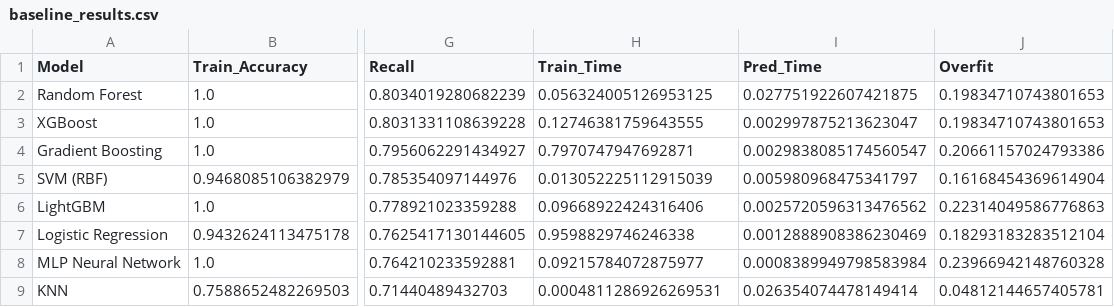
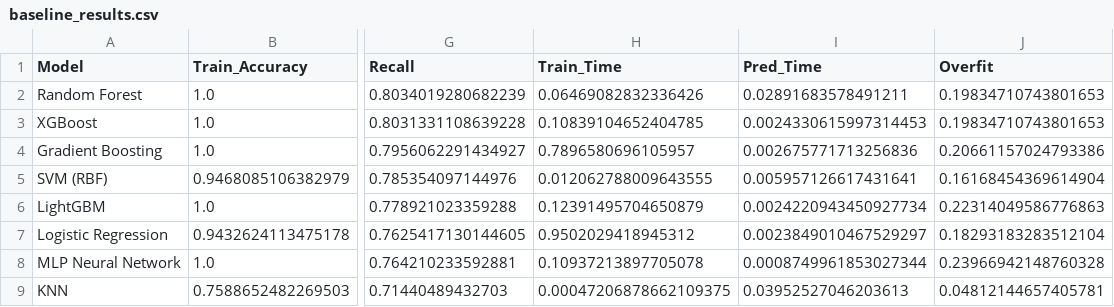
Before and after one commit to jrebull/MLOps_Team24, a CSV file: reports/baseline_results.csv, drawn as a sheet; only a part is shown, gaps mark what is left out; the diff names each change by its address in the sheet, - before the commit and + after, or states it on an @@ line.

```diff
--- a/reports/baseline_results.csv
+++ b/reports/baseline_results.csv
-H2 (Train_Time): 0.056324005126953125
+H2 (Train_Time): 0.06469082832336426
-I2 (Pred_Time): 0.027751922607421875
+I2 (Pred_Time): 0.02891683578491211
-H3 (Train_Time): 0.12746381759643555
+H3 (Train_Time): 0.10839104652404785
-I3 (Pred_Time): 0.002997875213623047
+I3 (Pred_Time): 0.0024330615997314453
-H4 (Train_Time): 0.7970747947692871
+H4 (Train_Time): 0.7896580696105957
-I4 (Pred_Time): 0.0029838085174560547
+I4 (Pred_Time): 0.002675771713256836
-H5 (Train_Time): 0.013052225112915039
+H5 (Train_Time): 0.012062788009643555
-I5 (Pred_Time): 0.005980968475341797
+I5 (Pred_Time): 0.005957126617431641
-H6 (Train_Time): 0.09668922424316406
+H6 (Train_Time): 0.12391495704650879
-I6 (Pred_Time): 0.0025720596313476562
+I6 (Pred_Time): 0.0024220943450927734
-H7 (Train_Time): 0.9598829746246338
+H7 (Train_Time): 0.9502029418945312
-I7 (Pred_Time): 0.0012888908386230469
+I7 (Pred_Time): 0.0023849010467529297
-H8 (Train_Time): 0.09215784072875977
+H8 (Train_Time): 0.10937213897705078
-I8 (Pred_Time): 0.0008389949798583984
+I8 (Pred_Time): 0.0008749961853027344
-H9 (Train_Time): 0.0004811286926269531
+H9 (Train_Time): 0.00047206878662109375
-I9 (Pred_Time): 0.026354074478149414
+I9 (Pred_Time): 0.03952527046203613
```
Also changed, not shown: reports/hyperparameter_search_results.csv, 2 other files.
